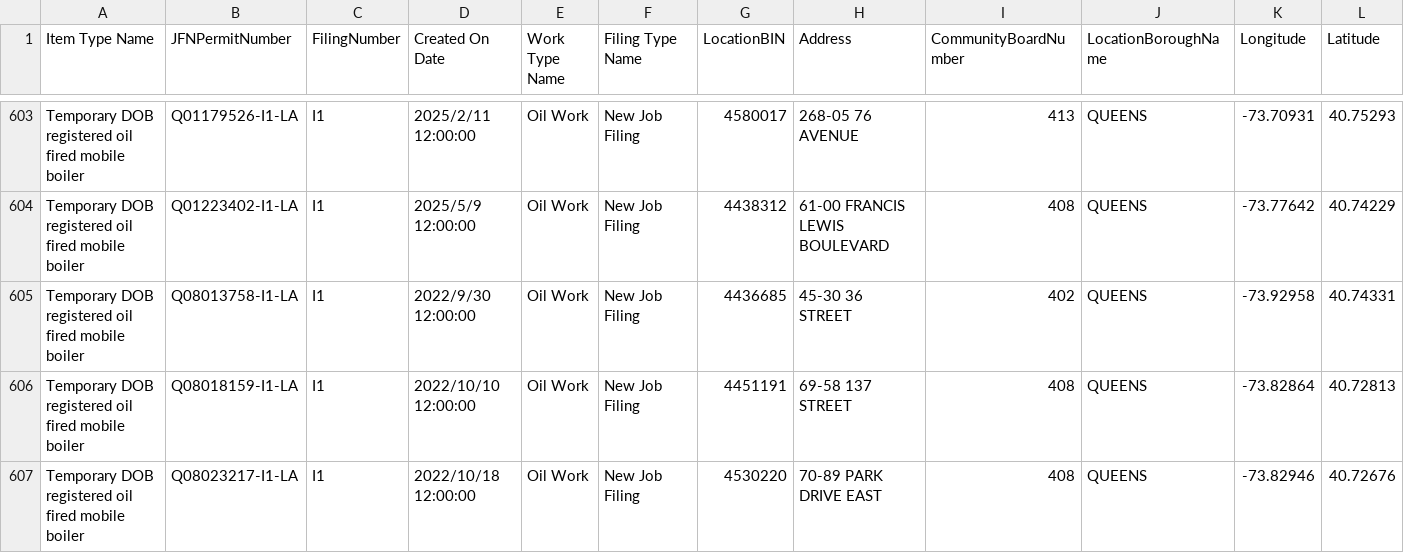
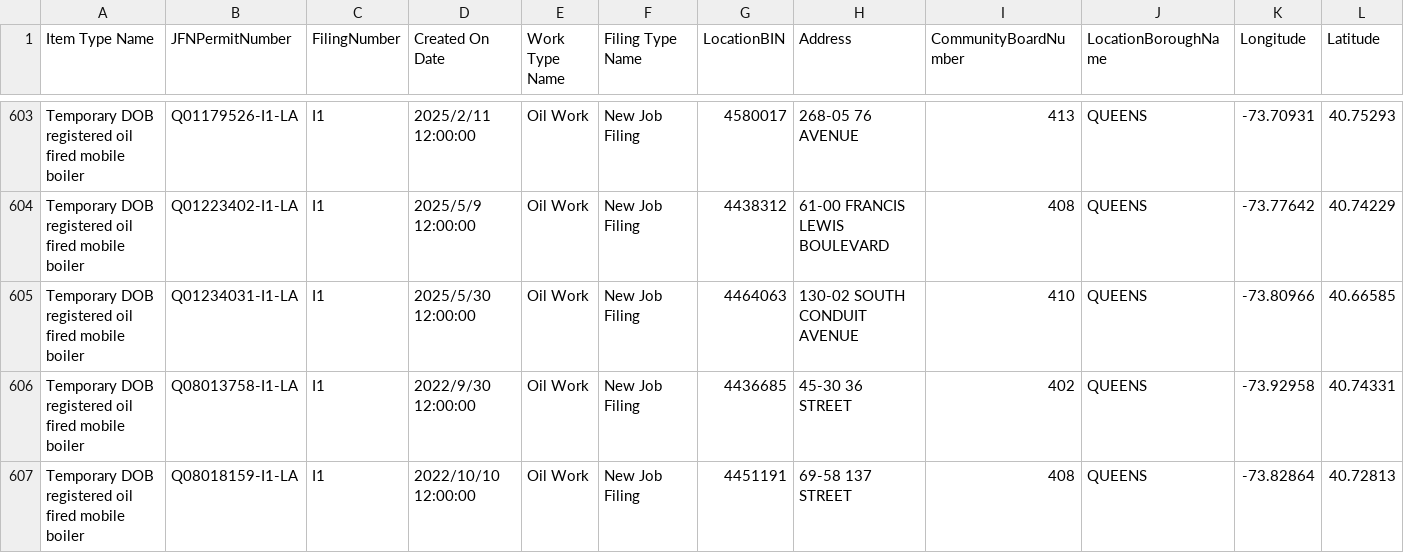
Before and after one commit to NYCDOB/Mobile_Boilers, a CSV file: data/laaMobileBoiler.csv, drawn as a sheet; only a part is shown, gaps mark what is left out; the shorter side is filled out with more unchanged rows; rows hold the shown columns only; the diff names each change by its address in the sheet, - before the commit and + after, or states it on an @@ line.

```diff
--- a/data/laaMobileBoiler.csv
+++ b/data/laaMobileBoiler.csv
+row 605: Temporary DOB registered oil fired mobile boiler | Q01234031-I1-LA | I1 | 2025/5/30 12:00:00 | Oil Work | New Job Filing | 4464063 | 130-02 SOUTH CONDUIT AVENUE | 410 | QUEENS | -73.80966 | 40.66585
```
Also changed, not shown: 1 other file.
